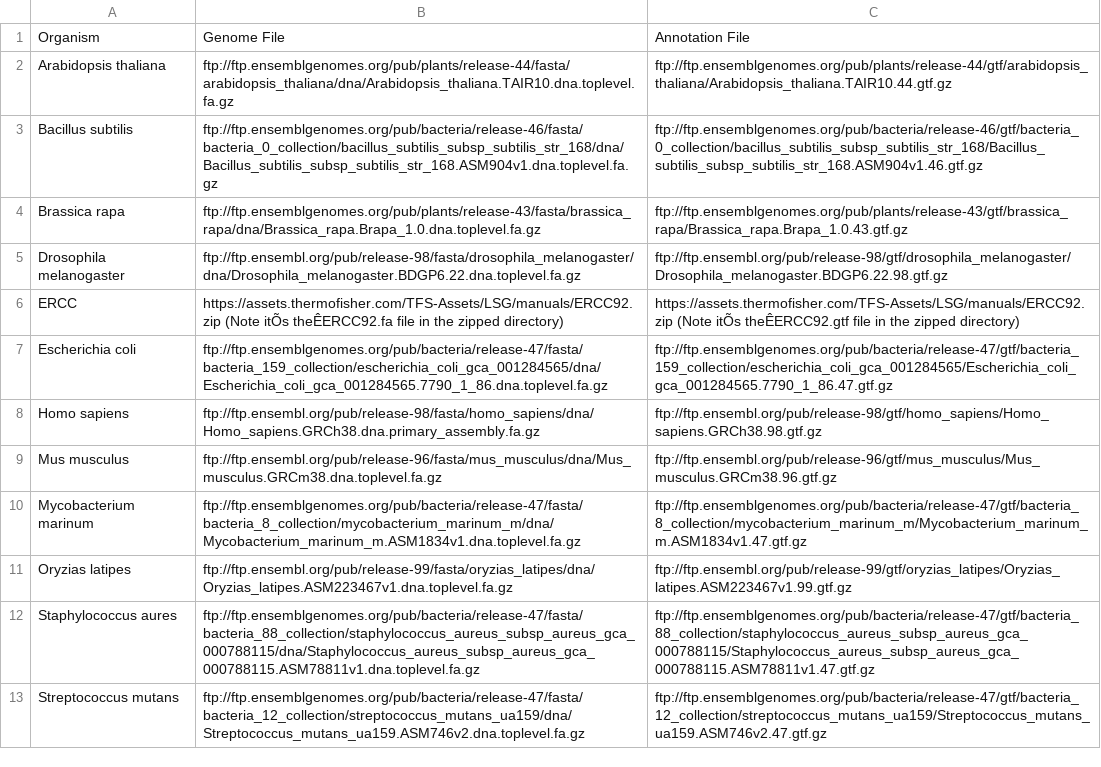
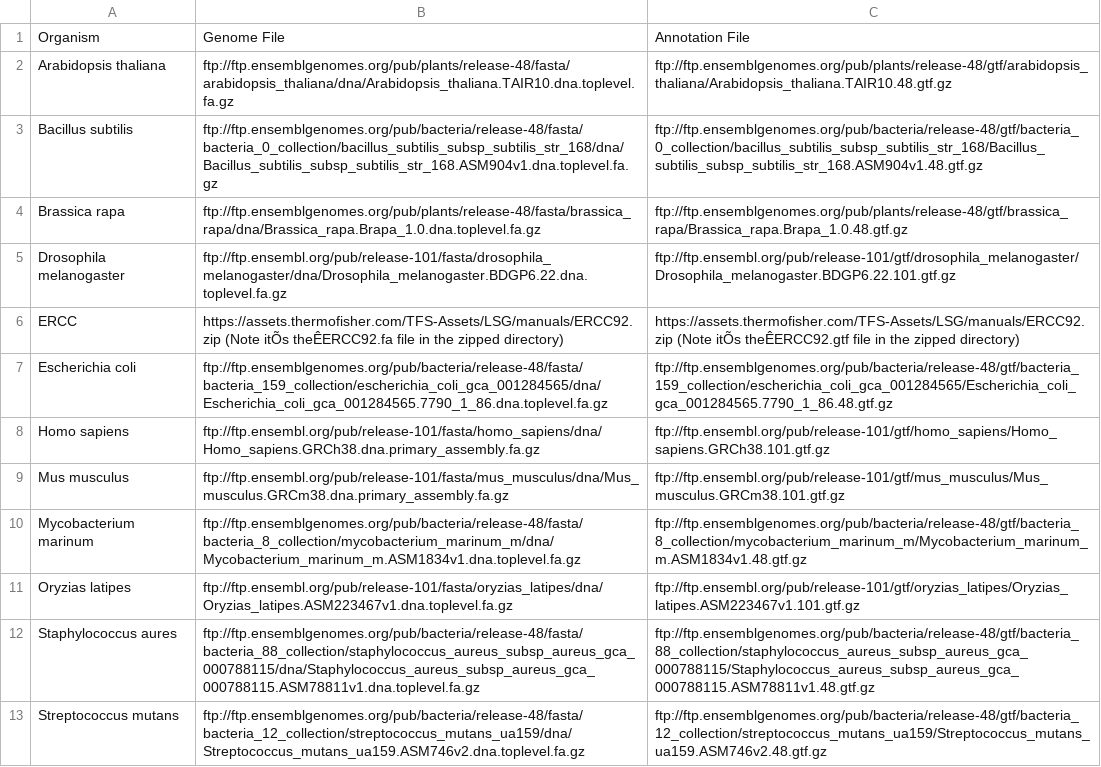
Before and after one commit to J-81/GeneLab_Data_Processing-1, a CSV file: RNAseq/GeneLab_Reference_and_Annotation_Files/GL-DPPD-7101-E_ensembl_refs.csv, drawn as a sheet; the diff names each change by its address in the sheet, - before the commit and + after, or states it on an @@ line.

Commit message:
Update GL-DPPD-7101-E_ensembl_refs.csv

```diff
--- a/RNAseq/GeneLab_Reference_and_Annotation_Files/GL-DPPD-7101-E_ensembl_refs.csv
+++ b/RNAseq/GeneLab_Reference_and_Annotation_Files/GL-DPPD-7101-E_ensembl_refs.csv
-B2: ftp://ftp.ensemblgenomes.org/pub/plants/release-44/fasta/arabidopsis_thaliana/dna/Arabidopsis_thaliana.TAIR10.dna.toplevel.fa.gz
+B2: ftp://ftp.ensemblgenomes.org/pub/plants/release-48/fasta/arabidopsis_thaliana/dna/Arabidopsis_thaliana.TAIR10.dna.toplevel.fa.gz
-C2: ftp://ftp.ensemblgenomes.org/pub/plants/release-44/gtf/arabidopsis_thaliana/Arabidopsis_thaliana.TAIR10.44.gtf.gz
+C2: ftp://ftp.ensemblgenomes.org/pub/plants/release-48/gtf/arabidopsis_thaliana/Arabidopsis_thaliana.TAIR10.48.gtf.gz
-B3: ftp://ftp.ensemblgenomes.org/pub/bacteria/release-46/fasta/bacteria_0_collection/bacillus_subtilis_subsp_subtilis_str_168/dna/Bacillus_subtilis_subsp_subtilis_str_168.ASM904v1.dna.toplevel.fa.gz
+B3: ftp://ftp.ensemblgenomes.org/pub/bacteria/release-48/fasta/bacteria_0_collection/bacillus_subtilis_subsp_subtilis_str_168/dna/Bacillus_subtilis_subsp_subtilis_str_168.ASM904v1.dna.toplevel.fa.gz
-C3: ftp://ftp.ensemblgenomes.org/pub/bacteria/release-46/gtf/bacteria_0_collection/bacillus_subtilis_subsp_subtilis_str_168/Bacillus_subtilis_subsp_subtilis_str_168.ASM904v1.46.gtf.gz
+C3: ftp://ftp.ensemblgenomes.org/pub/bacteria/release-48/gtf/bacteria_0_collection/bacillus_subtilis_subsp_subtilis_str_168/Bacillus_subtilis_subsp_subtilis_str_168.ASM904v1.48.gtf.gz
-B4: ftp://ftp.ensemblgenomes.org/pub/plants/release-43/fasta/brassica_rapa/dna/Brassica_rapa.Brapa_1.0.dna.toplevel.fa.gz
+B4: ftp://ftp.ensemblgenomes.org/pub/plants/release-48/fasta/brassica_rapa/dna/Brassica_rapa.Brapa_1.0.dna.toplevel.fa.gz
-C4: ftp://ftp.ensemblgenomes.org/pub/plants/release-43/gtf/brassica_rapa/Brassica_rapa.Brapa_1.0.43.gtf.gz
+C4: ftp://ftp.ensemblgenomes.org/pub/plants/release-48/gtf/brassica_rapa/Brassica_rapa.Brapa_1.0.48.gtf.gz
-B5: ftp://ftp.ensembl.org/pub/release-98/fasta/drosophila_melanogaster/dna/Drosophila_melanogaster.BDGP6.22.dna.toplevel.fa.gz
+B5: ftp://ftp.ensembl.org/pub/release-101/fasta/drosophila_melanogaster/dna/Drosophila_melanogaster.BDGP6.22.dna.toplevel.fa.gz
-C5: ftp://ftp.ensembl.org/pub/release-98/gtf/drosophila_melanogaster/Drosophila_melanogaster.BDGP6.22.98.gtf.gz
+C5: ftp://ftp.ensembl.org/pub/release-101/gtf/drosophila_melanogaster/Drosophila_melanogaster.BDGP6.22.101.gtf.gz
-B7: ftp://ftp.ensemblgenomes.org/pub/bacteria/release-47/fasta/bacteria_159_collection/escherichia_coli_gca_001284565/dna/Escherichia_coli_gca_001284565.7790_1_86.dna.toplevel.fa.gz
+B7: ftp://ftp.ensemblgenomes.org/pub/bacteria/release-48/fasta/bacteria_159_collection/escherichia_coli_gca_001284565/dna/Escherichia_coli_gca_001284565.7790_1_86.dna.toplevel.fa.gz
-C7: ftp://ftp.ensemblgenomes.org/pub/bacteria/release-47/gtf/bacteria_159_collection/escherichia_coli_gca_001284565/Escherichia_coli_gca_001284565.7790_1_86.47.gtf.gz
+C7: ftp://ftp.ensemblgenomes.org/pub/bacteria/release-48/gtf/bacteria_159_collection/escherichia_coli_gca_001284565/Escherichia_coli_gca_001284565.7790_1_86.48.gtf.gz
-B8: ftp://ftp.ensembl.org/pub/release-98/fasta/homo_sapiens/dna/Homo_sapiens.GRCh38.dna.primary_assembly.fa.gz
+B8: ftp://ftp.ensembl.org/pub/release-101/fasta/homo_sapiens/dna/Homo_sapiens.GRCh38.dna.primary_assembly.fa.gz
-C8: ftp://ftp.ensembl.org/pub/release-98/gtf/homo_sapiens/Homo_sapiens.GRCh38.98.gtf.gz
+C8: ftp://ftp.ensembl.org/pub/release-101/gtf/homo_sapiens/Homo_sapiens.GRCh38.101.gtf.gz
-B9: ftp://ftp.ensembl.org/pub/release-96/fasta/mus_musculus/dna/Mus_musculus.GRCm38.dna.toplevel.fa.gz
+B9: ftp://ftp.ensembl.org/pub/release-101/fasta/mus_musculus/dna/Mus_musculus.GRCm38.dna.primary_assembly.fa.gz
-C9: ftp://ftp.ensembl.org/pub/release-96/gtf/mus_musculus/Mus_musculus.GRCm38.96.gtf.gz
+C9: ftp://ftp.ensembl.org/pub/release-101/gtf/mus_musculus/Mus_musculus.GRCm38.101.gtf.gz
-B10: ftp://ftp.ensemblgenomes.org/pub/bacteria/release-47/fasta/bacteria_8_collection/mycobacterium_marinum_m/dna/Mycobacterium_marinum_m.ASM1834v1.dna.toplevel.fa.gz
+B10: ftp://ftp.ensemblgenomes.org/pub/bacteria/release-48/fasta/bacteria_8_collection/mycobacterium_marinum_m/dna/Mycobacterium_marinum_m.ASM1834v1.dna.toplevel.fa.gz
-C10: ftp://ftp.ensemblgenomes.org/pub/bacteria/release-47/gtf/bacteria_8_collection/mycobacterium_marinum_m/Mycobacterium_marinum_m.ASM1834v1.47.gtf.gz
+C10: ftp://ftp.ensemblgenomes.org/pub/bacteria/release-48/gtf/bacteria_8_collection/mycobacterium_marinum_m/Mycobacterium_marinum_m.ASM1834v1.48.gtf.gz
-B11: ftp://ftp.ensembl.org/pub/release-99/fasta/oryzias_latipes/dna/Oryzias_latipes.ASM223467v1.dna.toplevel.fa.gz
+B11: ftp://ftp.ensembl.org/pub/release-101/fasta/oryzias_latipes/dna/Oryzias_latipes.ASM223467v1.dna.toplevel.fa.gz
-C11: ftp://ftp.ensembl.org/pub/release-99/gtf/oryzias_latipes/Oryzias_latipes.ASM223467v1.99.gtf.gz
+C11: ftp://ftp.ensembl.org/pub/release-101/gtf/oryzias_latipes/Oryzias_latipes.ASM223467v1.101.gtf.gz
-B12: ftp://ftp.ensemblgenomes.org/pub/bacteria/release-47/fasta/bacteria_88_collection/staphylococcus_aureus_subsp_aureus_gca_000788115/dna/Staphylococcus_aureus_subsp_aureus_gca_000788115.ASM78811v1.dna.toplevel.fa.gz
+B12: ftp://ftp.ensemblgenomes.org/pub/bacteria/release-48/fasta/bacteria_88_collection/staphylococcus_aureus_subsp_aureus_gca_000788115/dna/Staphylococcus_aureus_subsp_aureus_gca_000788115.ASM78811v1.dna.toplevel.fa.gz
-C12: ftp://ftp.ensemblgenomes.org/pub/bacteria/release-47/gtf/bacteria_88_collection/staphylococcus_aureus_subsp_aureus_gca_000788115/Staphylococcus_aureus_subsp_aureus_gca_000788115.ASM78811v1.47.gtf.gz
+C12: ftp://ftp.ensemblgenomes.org/pub/bacteria/release-48/gtf/bacteria_88_collection/staphylococcus_aureus_subsp_aureus_gca_000788115/Staphylococcus_aureus_subsp_aureus_gca_000788115.ASM78811v1.48.gtf.gz
-B13: ftp://ftp.ensemblgenomes.org/pub/bacteria/release-47/fasta/bacteria_12_collection/streptococcus_mutans_ua159/dna/Streptococcus_mutans_ua159.ASM746v2.dna.toplevel.fa.gz
+B13: ftp://ftp.ensemblgenomes.org/pub/bacteria/release-48/fasta/bacteria_12_collection/streptococcus_mutans_ua159/dna/Streptococcus_mutans_ua159.ASM746v2.dna.toplevel.fa.gz
-C13: ftp://ftp.ensemblgenomes.org/pub/bacteria/release-47/gtf/bacteria_12_collection/streptococcus_mutans_ua159/Streptococcus_mutans_ua159.ASM746v2.47.gtf.gz
+C13: ftp://ftp.ensemblgenomes.org/pub/bacteria/release-48/gtf/bacteria_12_collection/streptococcus_mutans_ua159/Streptococcus_mutans_ua159.ASM746v2.48.gtf.gz
```
